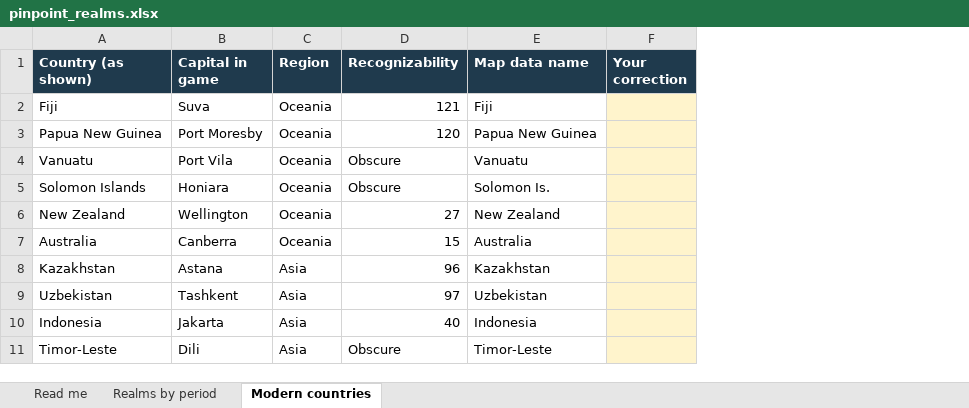
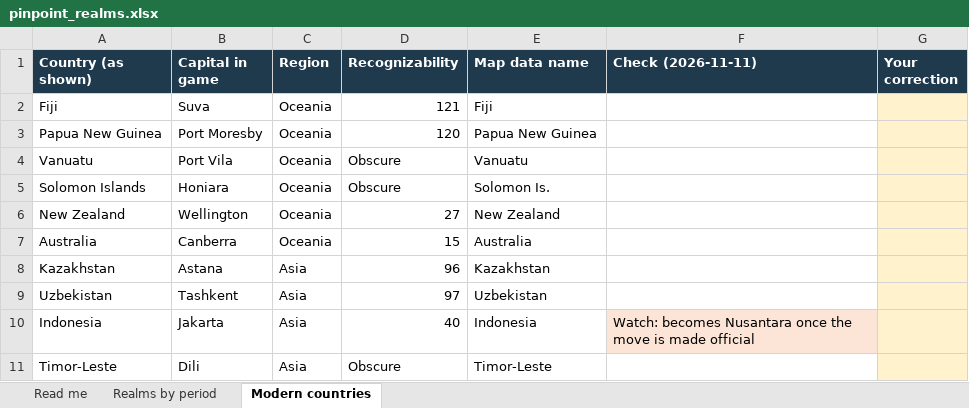
Before and after one commit to maxw2712-blip/pinpoint, an Excel workbook: docs/pinpoint_realms.xlsx, sheet Modern countries, drawn as a sheet; only a part is shown; values as stored, in another font and other column widths than the file's, no borders; the diff names each change by its address in the sheet, - before the commit and + after, or states it on an @@ line.

```diff
--- a/docs/pinpoint_realms.xlsx (sheet Modern countries)
+++ b/docs/pinpoint_realms.xlsx (sheet Modern countries)
+column F (Check (2026-11-11)), row 10: Watch: becomes Nusantara once the move is made official
```
Also changed, not shown: sheet Realms by period, sheet Read me, 6 other files.
